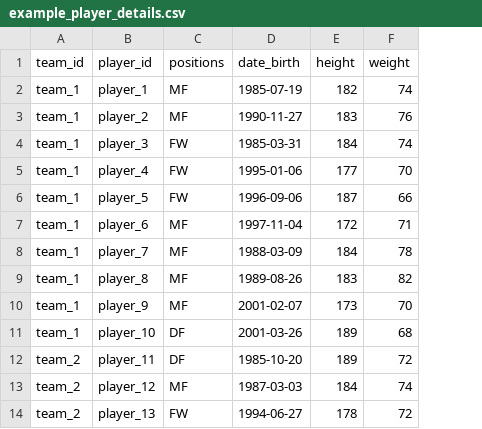
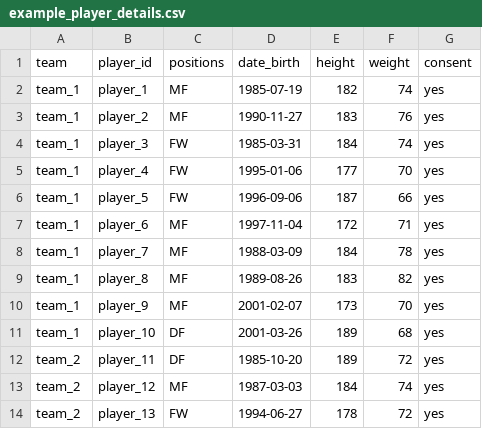
Before and after one commit to benclarsen/fifa-surveillance-tools, a CSV file: data/example_player_details.csv, drawn as a sheet; only a part is shown; the diff names each change by its address in the sheet, - before the commit and + after, or states it on an @@ line.

Commit message:
adapted code for example data

```diff
--- a/data/example_player_details.csv
+++ b/data/example_player_details.csv
+column G (consent), rows 2-14: all yes
-A1: team_id
+A1: team
```
Also changed, not shown: 26 other files.
